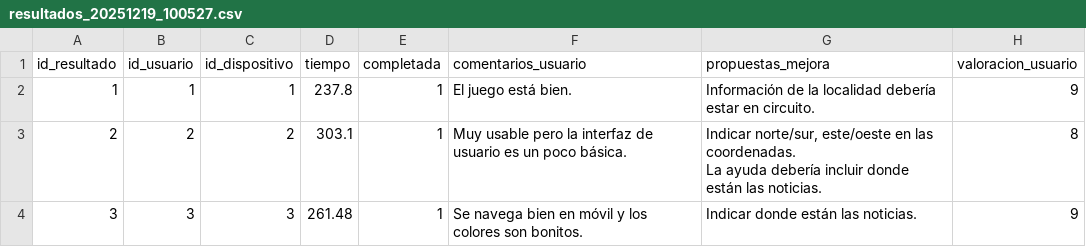
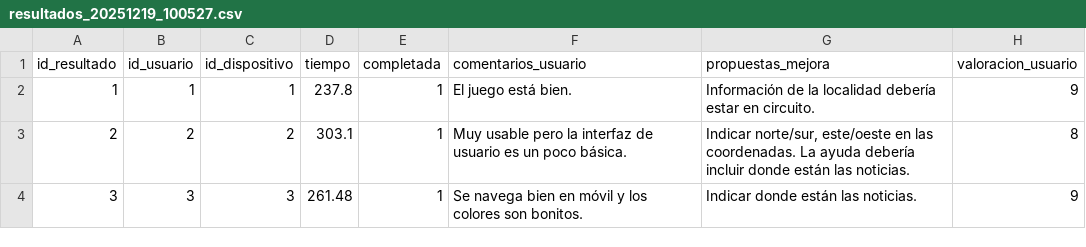
Before and after one commit to enxl/mgpd, a CSV file: php/csv/tanda3/resultados_20251219_100527.csv, drawn as a sheet.

```diff
--- a/php/csv/tanda3/resultados_20251219_100527.csv
+++ b/php/csv/tanda3/resultados_20251219_100527.csv
@@ -2,4 +2,3 @@ id_resultado,id_usuario,id_dispositivo,tiempo,completada,comentarios_usuario,pro
 1,1,1,237.8,1,"El juego está bien.","Información de la localidad debería estar en circuito.",9
-2,2,2,303.1,1,"Muy usable pero la interfaz de usuario es un poco básica.","Indicar norte/sur, este/oeste en las coordenadas.
-La ayuda debería incluir donde están las noticias.",8
+2,2,2,303.1,1,"Muy usable pero la interfaz de usuario es un poco básica.","Indicar norte/sur, este/oeste en las coordenadas. La ayuda debería incluir donde están las noticias.",8
 3,3,3,261.48,1,"Se navega bien en móvil y los colores son bonitos.","Indicar donde están las noticias.",9
```
Also changed, not shown: php/csv/tanda2/resultados_20251218_213141.csv, 10 other files.
